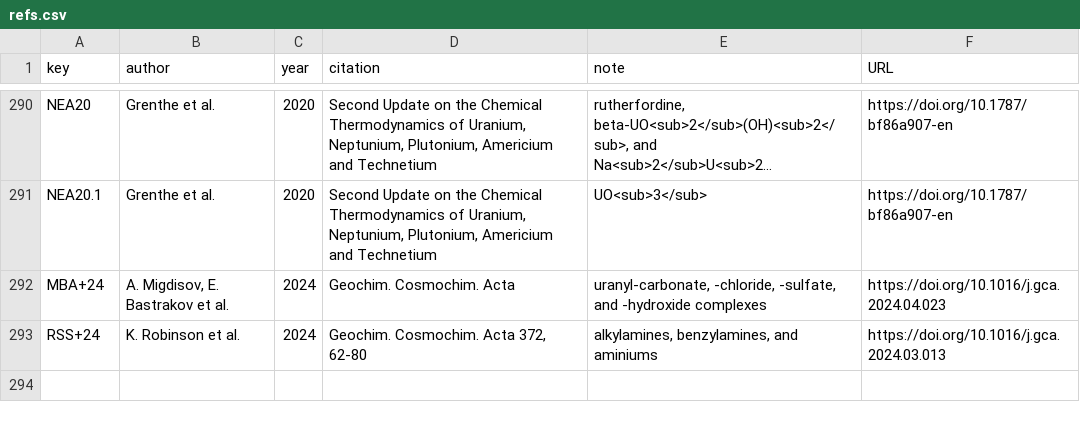
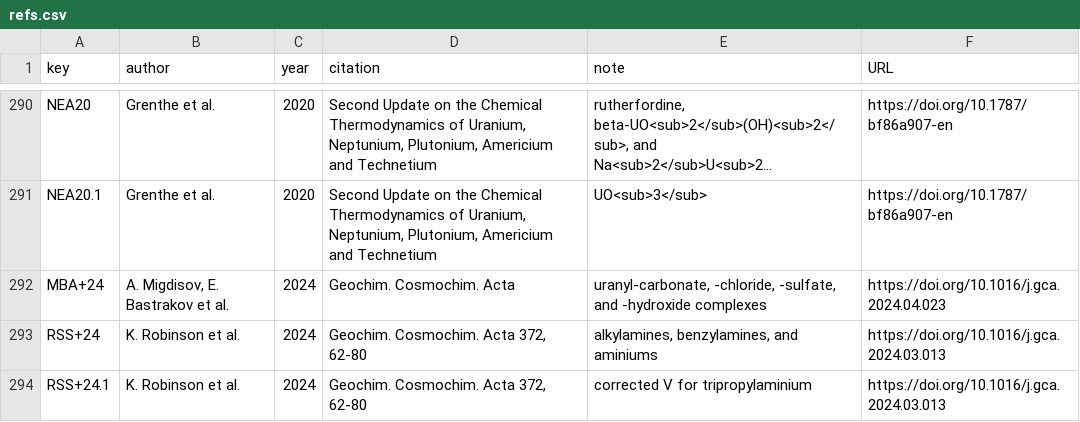
Before and after one commit to r-forge/chnosz, a CSV file: pkg/CHNOSZ/inst/extdata/OBIGT/refs.csv, drawn as a sheet; only a part is shown, gaps mark what is left out; long unchanged cells end in …; the diff names each change by its address in the sheet, - before the commit and + after, or states it on an @@ line.

Commit message:
Correct V for tripropylaminium
git-svn-id: svn://svn.r-forge.r-project.org/svnroot/chnosz@841 edb9625f-4e0d-4859-8d74-9fd3b1da38cb

```diff
--- a/pkg/CHNOSZ/inst/extdata/OBIGT/refs.csv
+++ b/pkg/CHNOSZ/inst/extdata/OBIGT/refs.csv
+row 294: RSS+24.1 | K. Robinson et al. | 2024 | Geochim. Cosmochim. Acta 372, 62-80 | corrected V for tripropylaminium | https://doi.org/10.1016/j.gca.2024.03.013
```
Also changed, not shown: pkg/CHNOSZ/inst/extdata/OBIGT/organic_aq.csv, 1 other file.
